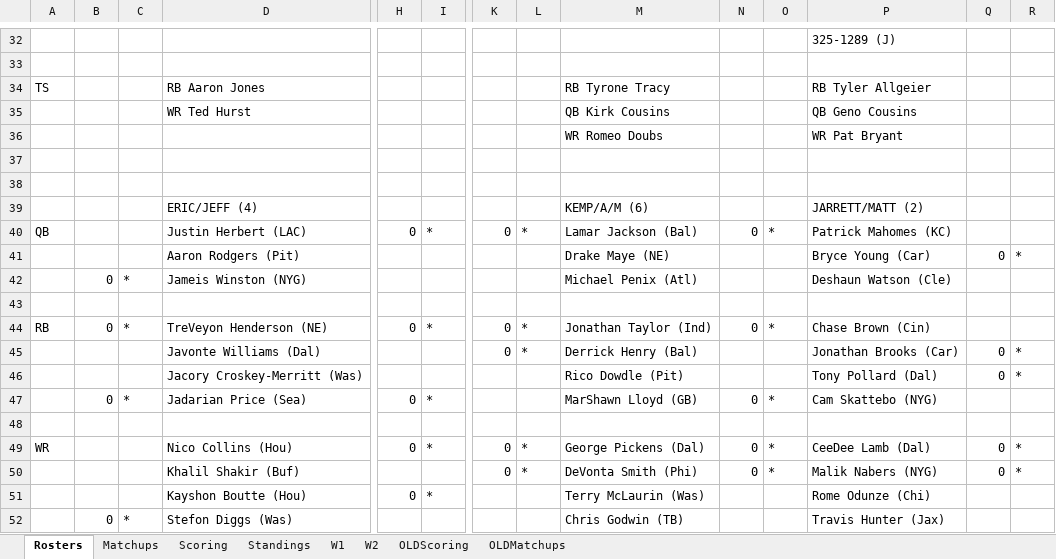
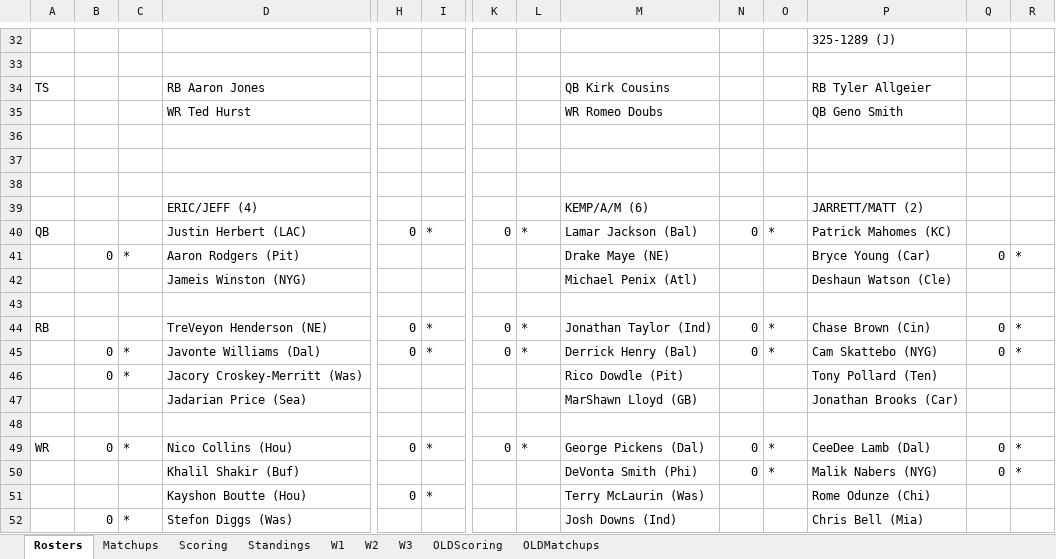
Before and after one commit to opflweb/scoring, an Excel workbook: OPFL Scoring 2026.xlsx, sheet Rosters, drawn as a sheet; only a part is shown, gaps mark what is left out; values as stored, in another font and other column widths than the file's, no cell formats; charts and pictures not drawn; removed rows and columns are numbered as before the commit, all else as after; rows hold the shown columns only; the diff covers the shown part only; the diff names each change by its address in the sheet, - before the commit and + after, or states it on an @@ line.

```diff
--- a/OPFL Scoring 2026.xlsx (sheet Rosters)
+++ b/OPFL Scoring 2026.xlsx (sheet Rosters)
+sheet tab: W3
-M34: RB Tyrone Tracy
+M34: QB Kirk Cousins
-row 35:  |  |  | WR Ted Hurst |  |  |  |  | QB Kirk Cousins |  |  | QB Geno Cousins
+row 35:  |  |  | WR Ted Hurst |  |  |  |  | WR Romeo Doubs |  |  | QB Geno Smith
-row 36:  |  |  |  |  |  |  |  | WR Romeo Doubs |  |  | WR Pat Bryant
+row 36: (empty)
-B41: (empty)
+B41: 0
-C41: (empty)
+C41: *
-B42: 0
+B42: (empty)
-C42: *
+C42: (empty)
-B44: 0
+B44: (empty)
-C44: *
+C44: (empty)
-Q44: (empty)
+Q44: 0
-R44: (empty)
+R44: *
-B45:B46: (empty)
+B45:B46: 0
-C45:C46: (empty)
+C45:C46: *
-H45: (empty)
+H45: 0
-I45: (empty)
+I45: *
-N45: (empty)
+N45: 0
-O45: (empty)
+O45: *
-P45: Jonathan Brooks (Car)
+P45: Cam Skattebo (NYG)
-P46: Tony Pollard (Dal)
+P46: Tony Pollard (Ten)
-Q46: 0
+Q46: (empty)
-R46: *
+R46: (empty)
-row 47:  | 0 | * | Jadarian Price (Sea) | 0 | * |  |  | MarShawn Lloyd (GB) | 0 | * | Cam Skattebo (NYG)
+row 47:  |  |  | Jadarian Price (Sea) |  |  |  |  | MarShawn Lloyd (GB) |  |  | Jonathan Brooks (Car)
-B49: (empty)
+B49: 0
-C49: (empty)
+C49: *
-K50: 0
+K50: (empty)
-L50: *
+L50: (empty)
-M52: Chris Godwin (TB)
+M52: Josh Downs (Ind)
-P52: Travis Hunter (Jax)
+P52: Chris Bell (Mia)
```
Also changed, not shown: 1 added row, 2 removed rows and 31 edited cells elsewhere in this sheet, sheet Standings, sheet OLDMatchups, sheet Scoring, sheet Matchups, sheet OLDScoring, cell formats, formulas that keep their value, charts or pictures.
